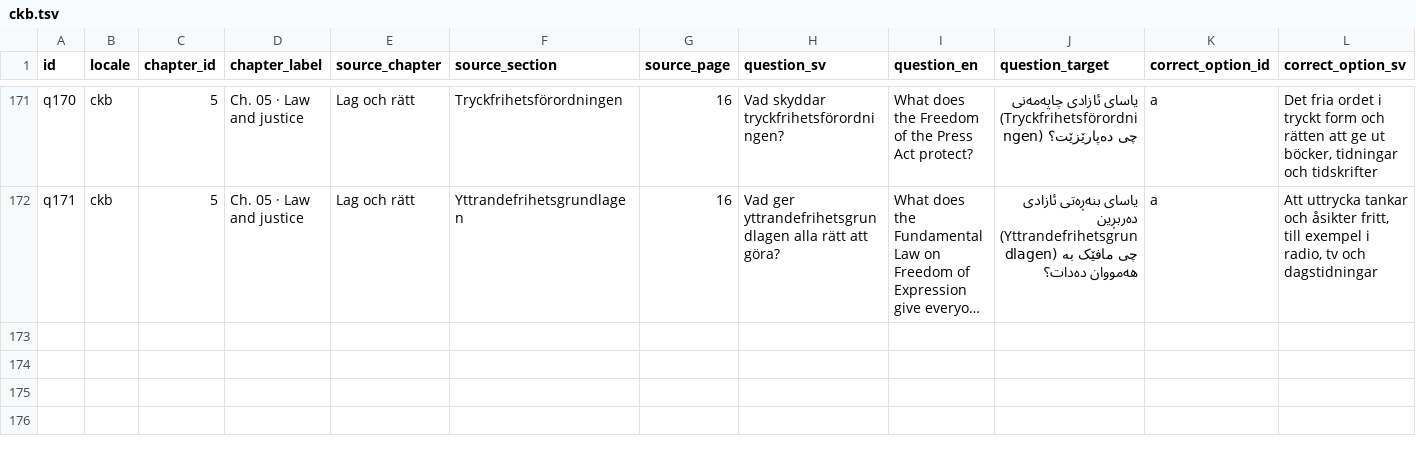
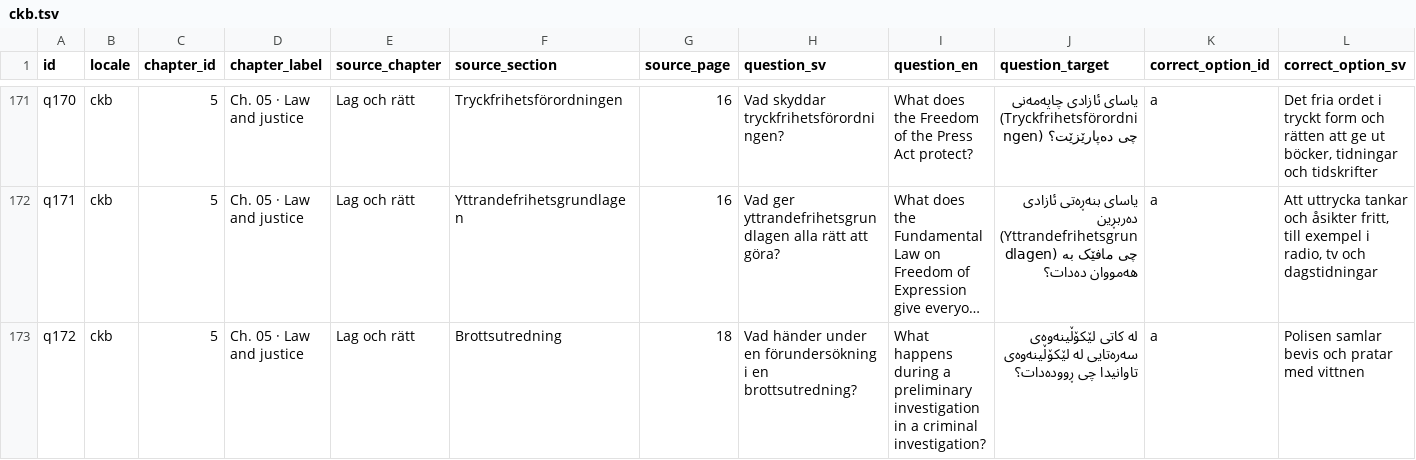
Before and after one commit to SzeChunYiu/Swedish_Civic_Test, a TSV file: docs/localization/review-packets/question-i18n-v8/ckb.tsv, drawn as a sheet; only a part is shown, gaps mark what is left out; long unchanged cells end in …; rows hold the shown columns only; the diff names each change by its address in the sheet, - before the commit and + after, or states it on an @@ line.

Commit message:
i18n: add q172 question translations (#2415)

```diff
--- a/docs/localization/review-packets/question-i18n-v8/ckb.tsv
+++ b/docs/localization/review-packets/question-i18n-v8/ckb.tsv
+row 173: q172 | ckb | 5 | Ch. 05 · Law and justice | Lag och rätt | Brottsutredning | 18 | Vad händer under en förundersökning i en brottsutredning? | What happens during a preliminary investigation in a criminal investigation? | لە کاتی لێکۆڵینەوەی سەرەتایی لە لێکۆڵینەوەی تاوانیدا چی ڕوودەدات؟ | a | Polisen samlar bevis och pratar med vittnen
```
Also changed, not shown: docs/localization/review-packets/question-i18n-v8/ar.tsv, docs/localization/review-packets/question-i18n-v8/fa.tsv, 25 other files.
